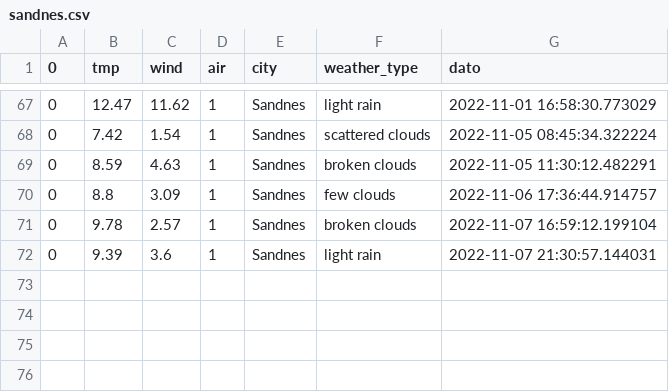
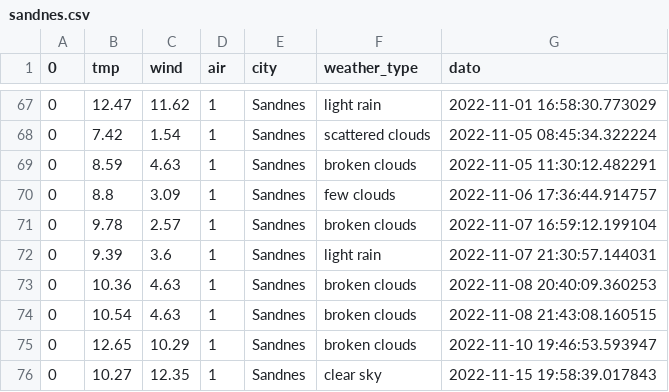
Before and after one commit to Panzerjan/weather, a CSV file: files/weather/sandnes.csv, drawn as a sheet; only a part is shown, gaps mark what is left out; the diff names each change by its address in the sheet, - before the commit and + after, or states it on an @@ line.

```diff
--- a/files/weather/sandnes.csv
+++ b/files/weather/sandnes.csv
+row 73: 0 | 10.36 | 4.63 | 1 | Sandnes | broken clouds | 2022-11-08 20:40:09.360253
+row 74: 0 | 10.54 | 4.63 | 1 | Sandnes | broken clouds | 2022-11-08 21:43:08.160515
+row 75: 0 | 12.65 | 10.29 | 1 | Sandnes | broken clouds | 2022-11-10 19:46:53.593947
+row 76: 0 | 10.27 | 12.35 | 1 | Sandnes | clear sky | 2022-11-15 19:58:39.017843
```
Also changed, not shown: 11 other files.
